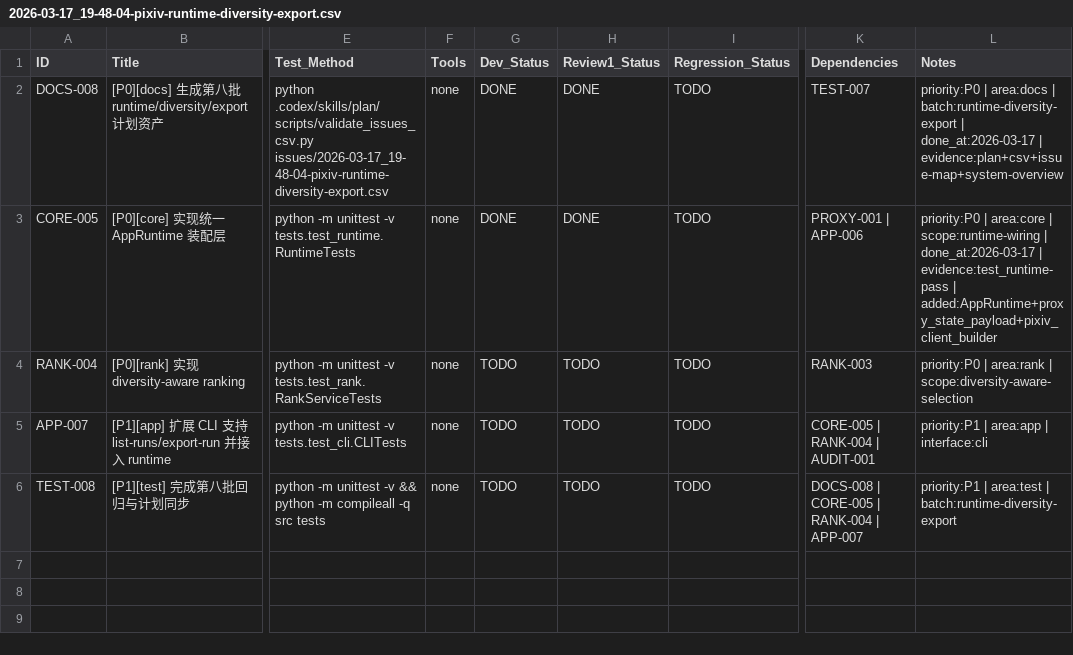
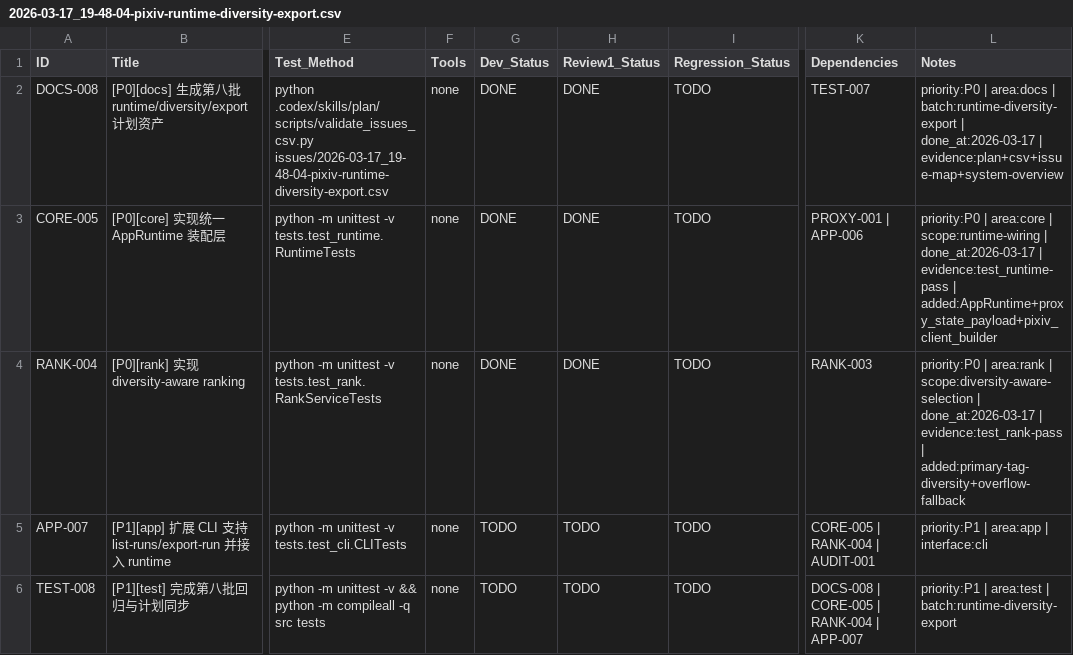
Before and after one commit to inliver233/pixiv-artist-recsys, a CSV file: issues/2026-03-17_19-48-04-pixiv-runtime-diversity-export.csv, drawn as a sheet; only a part is shown, gaps mark what is left out; the diff names each change by its address in the sheet, - before the commit and + after, or states it on an @@ line.

Commit message:
[RANK-004] [P0][rank] 实现 diversity-aware ranking

```diff
--- a/issues/2026-03-17_19-48-04-pixiv-runtime-diversity-export.csv
+++ b/issues/2026-03-17_19-48-04-pixiv-runtime-diversity-export.csv
-G4 (Dev_Status): TODO
+G4 (Dev_Status): DONE
-H4 (Review1_Status): TODO
+H4 (Review1_Status): DONE
-L4 (Notes): …| scope:diversity-aware-selection
+L4 (Notes): …| scope:diversity-aware-selection | done_at:2026-03-17 | evidence:test_rank-pass | added:primary-tag-diversity+overflow-fallback
```
Also changed, not shown: 4 other files.
